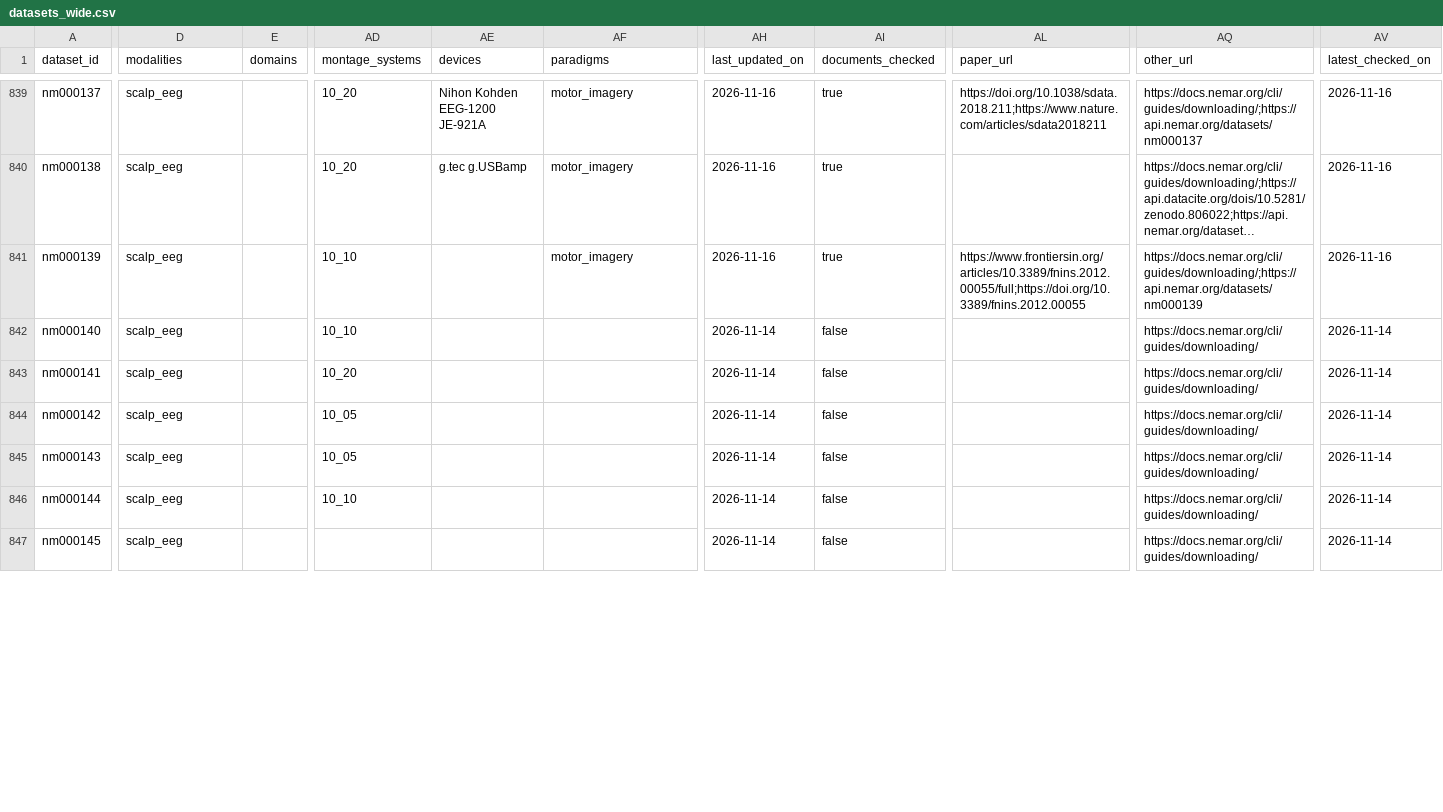
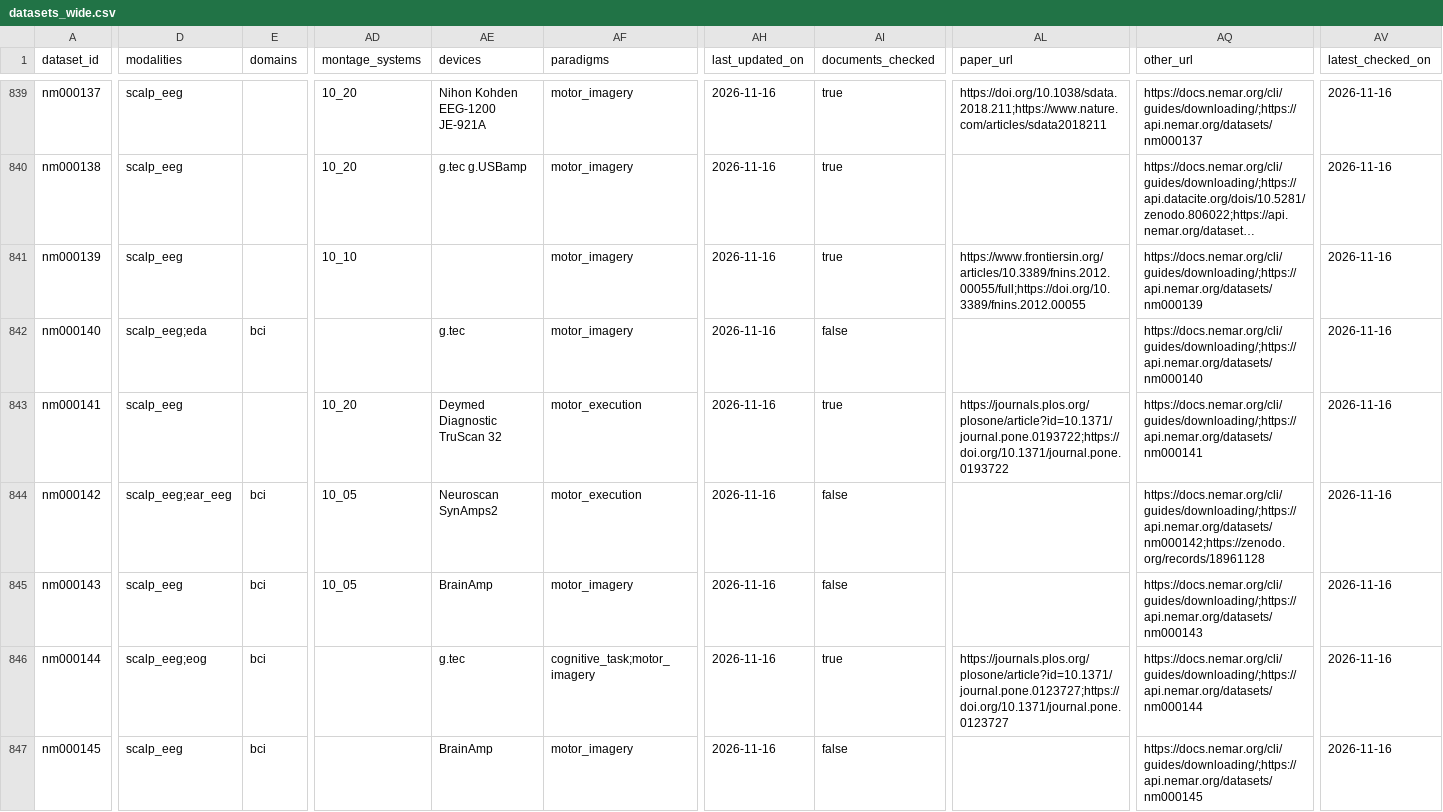
Before and after one commit to itoten/eeg_dataset_db, a CSV file: views/datasets_wide.csv, drawn as a sheet; only a part is shown, gaps mark what is left out; long unchanged cells end in …; the diff covers the shown part only; the diff names each change by its address in the sheet, - before the commit and + after, or states it on an @@ line.

```diff
--- a/views/datasets_wide.csv
+++ b/views/datasets_wide.csv
-D842 (modalities): scalp_eeg
+D842 (modalities): scalp_eeg;eda
-E842 (domains): (empty)
+E842 (domains): bci
-AD842 (montage_systems): 10_10
+AD842 (montage_systems): (empty)
-AE842 (devices): (empty)
+AE842 (devices): g.tec
-AF842 (paradigms): (empty)
+AF842 (paradigms): motor_imagery
-AH842:AH847 (last_updated_on): 2026-11-14
+AH842:AH847 (last_updated_on): 2026-11-16
-AQ842 (other_url): https://docs.nemar.org/cli/guides/downloading/
+AQ842 (other_url): https://docs.nemar.org/cli/guides/downloading/;https://api.nemar.org/datasets/nm000140
-AV842:AV847 (latest_checked_on): 2026-11-14
+AV842:AV847 (latest_checked_on): 2026-11-16
-AE843 (devices): (empty)
+AE843 (devices): Deymed Diagnostic TruScan 32
-AF843:AF844 (paradigms): (empty)
+AF843:AF844 (paradigms): motor_execution
-AI843 (documents_checked): false
+AI843 (documents_checked): true
-AL843 (paper_url): (empty)
+AL843 (paper_url): https://journals.plos.org/plosone/article?id=10.1371/journal.pone.0193722;https://doi.org/10.1371/journal.pone.0193722
-AQ843 (other_url): https://docs.nemar.org/cli/guides/downloading/
+AQ843 (other_url): https://docs.nemar.org/cli/guides/downloading/;https://api.nemar.org/datasets/nm000141
-D844 (modalities): scalp_eeg
+D844 (modalities): scalp_eeg;ear_eeg
-E844:E847 (domains): (empty)
+E844:E847 (domains): bci
-AE844 (devices): (empty)
+AE844 (devices): Neuroscan SynAmps2
-AQ844 (other_url): https://docs.nemar.org/cli/guides/downloading/
+AQ844 (other_url): https://docs.nemar.org/cli/guides/downloading/;https://api.nemar.org/datasets/nm000142;https://zenodo.org/records/18961128
-AE845 (devices): (empty)
+AE845 (devices): BrainAmp
-AF845 (paradigms): (empty)
+AF845 (paradigms): motor_imagery
-AQ845 (other_url): https://docs.nemar.org/cli/guides/downloading/
+AQ845 (other_url): https://docs.nemar.org/cli/guides/downloading/;https://api.nemar.org/datasets/nm000143
-D846 (modalities): scalp_eeg
+D846 (modalities): scalp_eeg;eog
-AD846 (montage_systems): 10_10
+AD846 (montage_systems): (empty)
-AE846 (devices): (empty)
+AE846 (devices): g.tec
-AF846 (paradigms): (empty)
+AF846 (paradigms): cognitive_task;motor_imagery
-AI846 (documents_checked): false
+AI846 (documents_checked): true
-AL846 (paper_url): (empty)
+AL846 (paper_url): https://journals.plos.org/plosone/article?id=10.1371/journal.pone.0123727;https://doi.org/10.1371/journal.pone.0123727
-AQ846 (other_url): https://docs.nemar.org/cli/guides/downloading/
+AQ846 (other_url): https://docs.nemar.org/cli/guides/downloading/;https://api.nemar.org/datasets/nm000144
-AE847 (devices): (empty)
+AE847 (devices): BrainAmp
-AF847 (paradigms): (empty)
+AF847 (paradigms): motor_imagery
-AQ847 (other_url): https://docs.nemar.org/cli/guides/downloading/
+AQ847 (other_url): https://docs.nemar.org/cli/guides/downloading/;https://api.nemar.org/datasets/nm000145
```
Also changed, not shown: 81 edited cells elsewhere in this file, data/dataset_sources.csv, data/participant_groups.csv, 9 other files.
